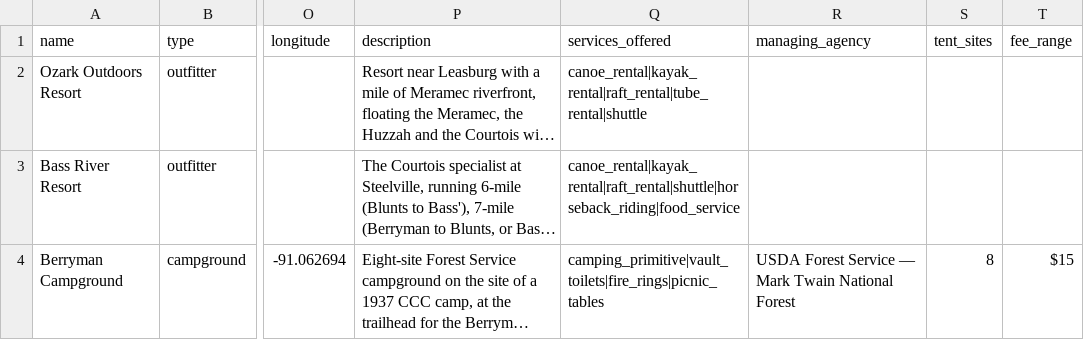
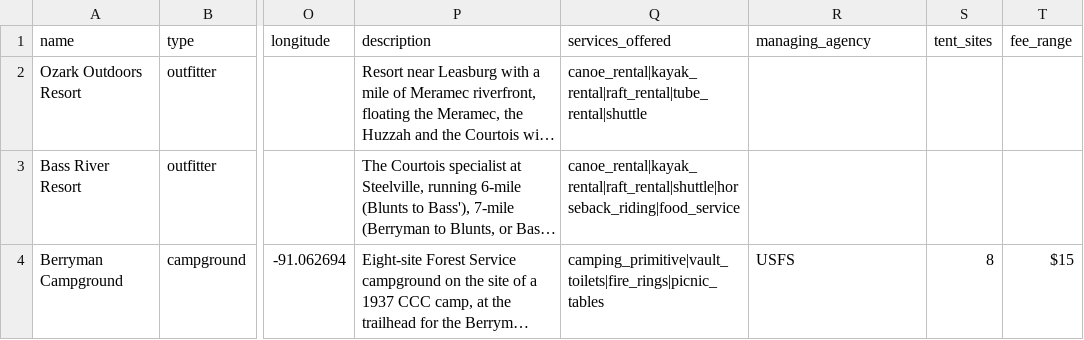
Before and after one commit to BrainsyETH/Eddy, a CSV file: missouri-float-planner/scripts/ingestion/services-courtois.csv, drawn as a sheet; only a part is shown, gaps mark what is left out; long unchanged cells end in …; the diff names each change by its address in the sheet, - before the commit and + after, or states it on an @@ line.

```diff
--- a/missouri-float-planner/scripts/ingestion/services-courtois.csv
+++ b/missouri-float-planner/scripts/ingestion/services-courtois.csv
-R4 (managing_agency): USDA Forest Service — Mark Twain National Forest
+R4 (managing_agency): USFS
```
Also changed, not shown: missouri-float-planner/scripts/ingestion/services-buffalo.csv, missouri-float-planner/scripts/ingestion/services-eleven-point.csv, 4 other files.
